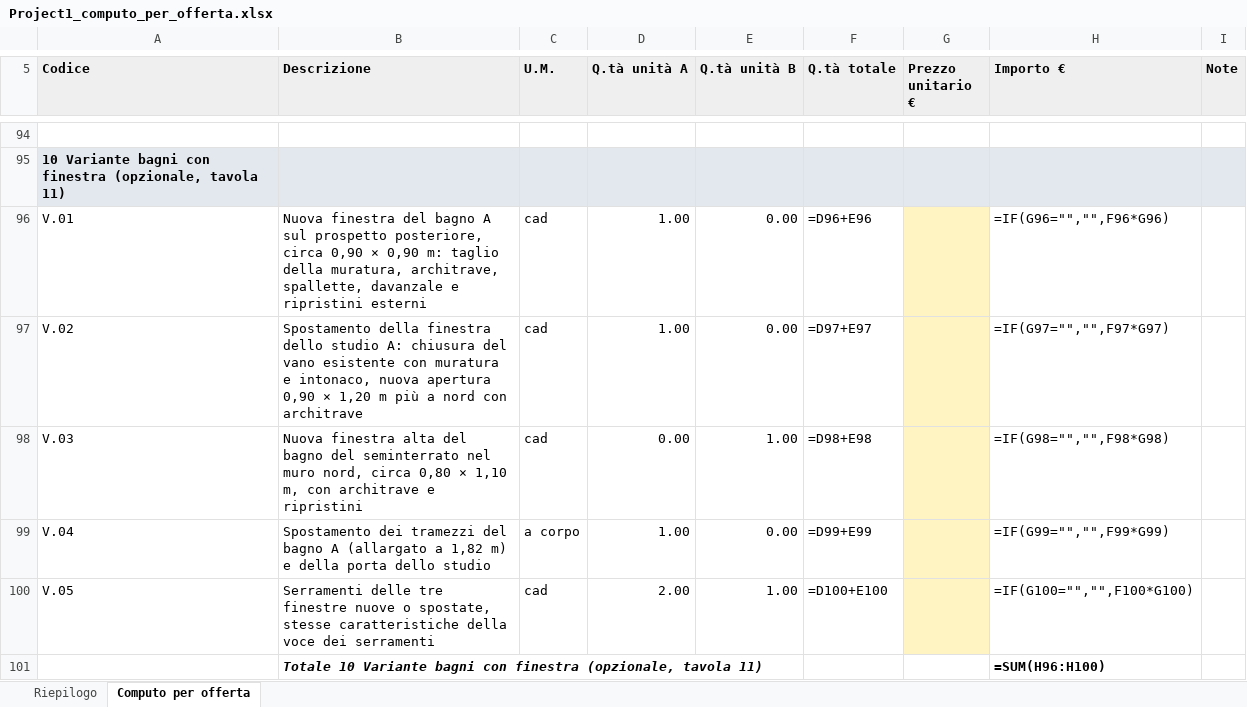
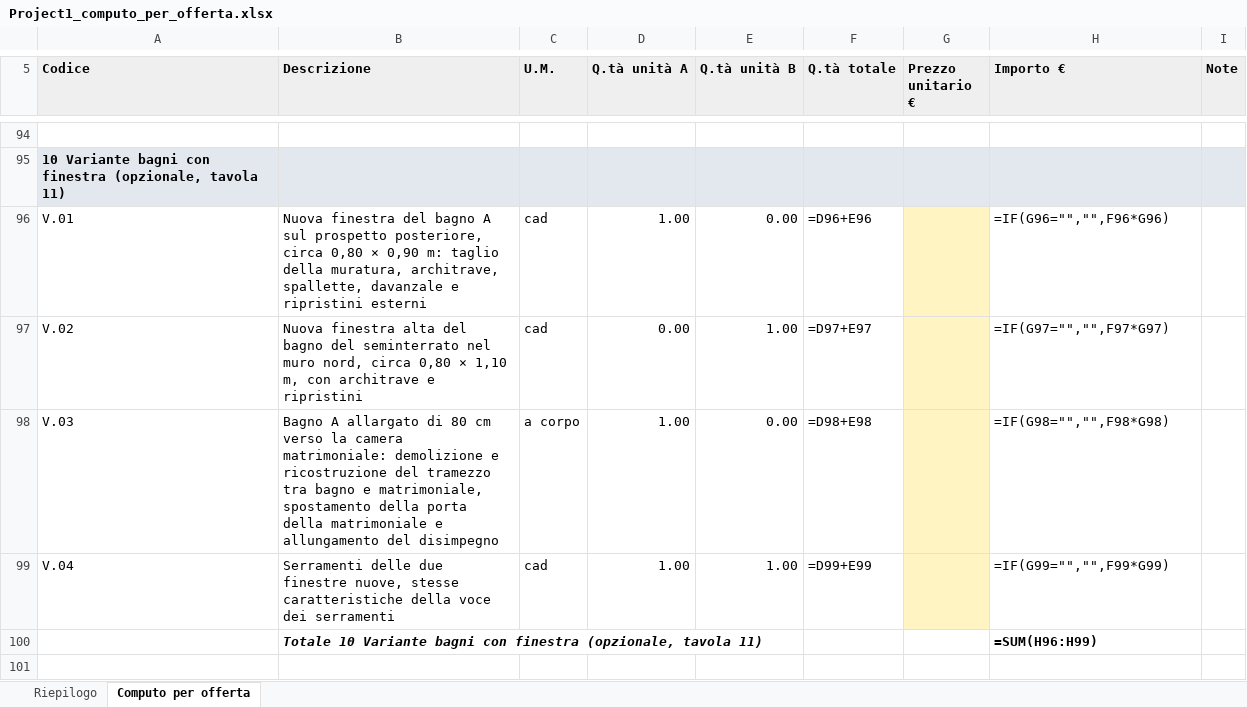
Before and after one commit to visio-studio/visio-studio, an Excel workbook: project1/scarica/Project1_computo_per_offerta.xlsx, sheet Computo per offerta, drawn as a sheet; only a part is shown, gaps mark what is left out; values as stored, in another font and other column widths than the file's, no borders; formulas without a stored value are shown as written; removed rows and columns are numbered as before the commit, all else as after; the diff names each change by its address in the sheet, - before the commit and + after, or states it on an @@ line.

```diff
--- a/project1/scarica/Project1_computo_per_offerta.xlsx (sheet Computo per offerta)
+++ b/project1/scarica/Project1_computo_per_offerta.xlsx (sheet Computo per offerta)
-B96 (Descrizione): …posteriore, circa 0,90 × 0,90…
+B96 (Descrizione): …posteriore, circa 0,80 × 0,90…
-B97 (Descrizione): Spostamento della finestra dello studio A: chiusura del vano esistente con muratura e intonaco, nuova apertura 0,90 × 1,20 m più a nord con architrave
+B97 (Descrizione): Nuova finestra alta del bagno del seminterrato nel muro nord, circa 0,80 × 1,10 m, con architrave e ripristini
-D97 (Q.tà unità A): 1.00
+D97 (Q.tà unità A): 0.00
-E97 (Q.tà unità B): 0.00
+E97 (Q.tà unità B): 1.00
-B98 (Descrizione): Nuova finestra alta del bagno del seminterrato nel muro nord, circa 0,80 × 1,10 m, con architrave e ripristini
+B98 (Descrizione): Bagno A allargato di 80 cm verso la camera matrimoniale: demolizione e ricostruzione del tramezzo tra bagno e matrimoniale, spostamento della porta della matrimoniale e allungamento del disimpegno
-C98 (U.M.): cad
+C98 (U.M.): a corpo
-D98 (Q.tà unità A): 0.00
+D98 (Q.tà unità A): 1.00
-E98 (Q.tà unità B): 1.00
+E98 (Q.tà unità B): 0.00
-B99 (Descrizione): Spostamento dei tramezzi del bagno A (allargato a 1,82 m) e della porta dello studio
+B99 (Descrizione): Serramenti delle due finestre nuove, stesse caratteristiche della voce dei serramenti
-C99 (U.M.): a corpo
+C99 (U.M.): cad
-E99 (Q.tà unità B): 0.00
+E99 (Q.tà unità B): 1.00
-row 100: V.05 | Serramenti delle tre finestre nuove o spostate, stesse caratteristiche della voce dei serramenti | cad | 2.00 | 1.00 | =D100+E100 |  | =IF(G100="","",F100*G100)
-H100 (Importo €): =SUM(H96:H100)
+H100 (Importo €): =SUM(H96:H99)
```
Also changed, not shown: sheet Riepilogo, 3 other files.
